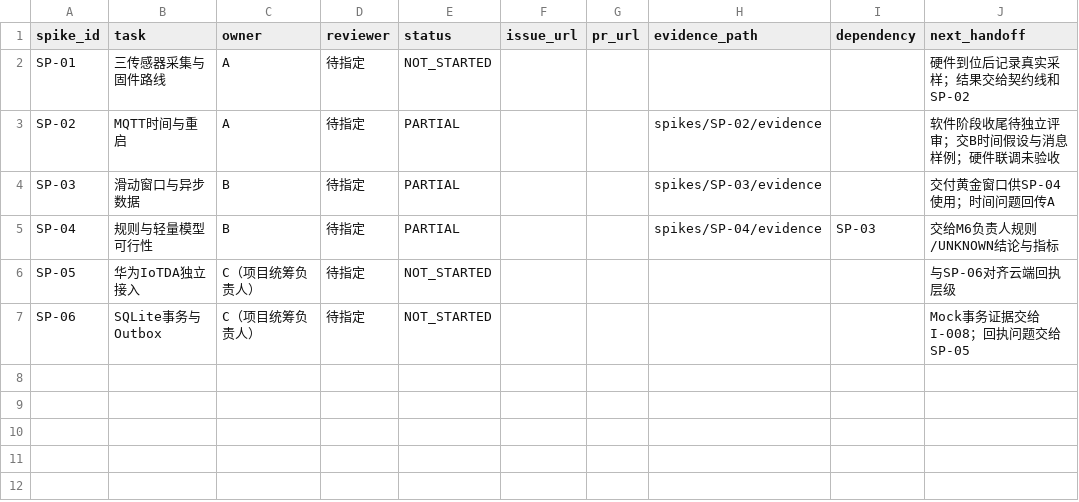
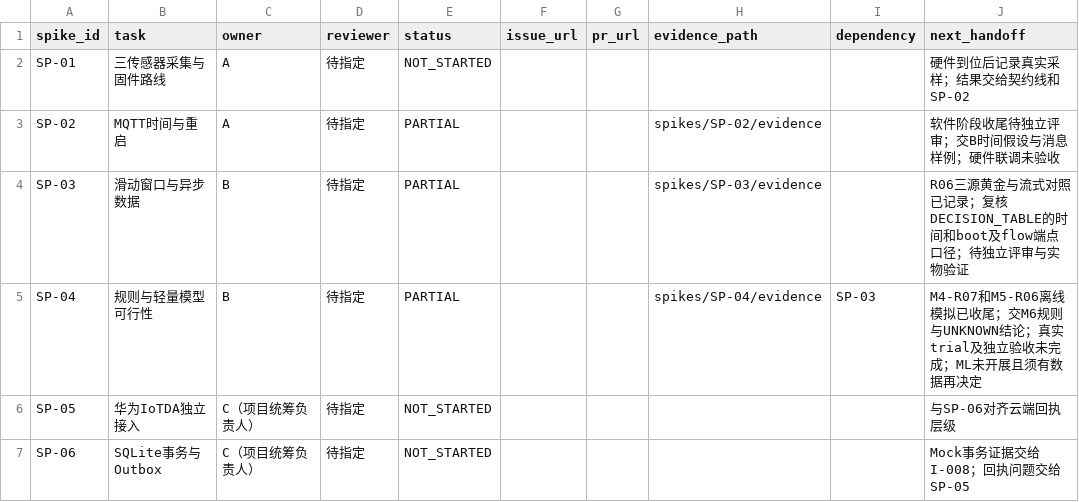
Before and after one commit to ICEXUAN-2707/AquaGuard-Edge, a CSV file: docs/spikes/SPIKE_TRACKER.csv, drawn as a sheet.

Commit message:
docs(b): synchronize handoff status and audit document publication

```diff
--- a/docs/spikes/SPIKE_TRACKER.csv
+++ b/docs/spikes/SPIKE_TRACKER.csv
@@ -3,4 +3,4 @@ SP-01,三传感器采集与固件路线,A,待指定,NOT_STARTED,,,,,硬件到位
 SP-02,MQTT时间与重启,A,待指定,PARTIAL,,,spikes/SP-02/evidence,,软件阶段收尾待独立评审；交B时间假设与消息样例；硬件联调未验收
-SP-03,滑动窗口与异步数据,B,待指定,PARTIAL,,,spikes/SP-03/evidence,,交付黄金窗口供SP-04使用；时间问题回传A
-SP-04,规则与轻量模型可行性,B,待指定,PARTIAL,,,spikes/SP-04/evidence,SP-03,交给M6负责人规则/UNKNOWN结论与指标
+SP-03,滑动窗口与异步数据,B,待指定,PARTIAL,,,spikes/SP-03/evidence,,R06三源黄金与流式对照已记录；复核DECISION_TABLE的时间和boot及flow端点口径；待独立评审与实物验证
+SP-04,规则与轻量模型可行性,B,待指定,PARTIAL,,,spikes/SP-04/evidence,SP-03,M4-R07和M5-R06离线模拟已收尾；交M6规则与UNKNOWN结论；真实trial及独立验收未完成；ML未开展且须有数据再决定
 SP-05,华为IoTDA独立接入,C（项目统筹负责人）,待指定,NOT_STARTED,,,,,与SP-06对齐云端回执层级
```
Also changed, not shown: 2 other files.
